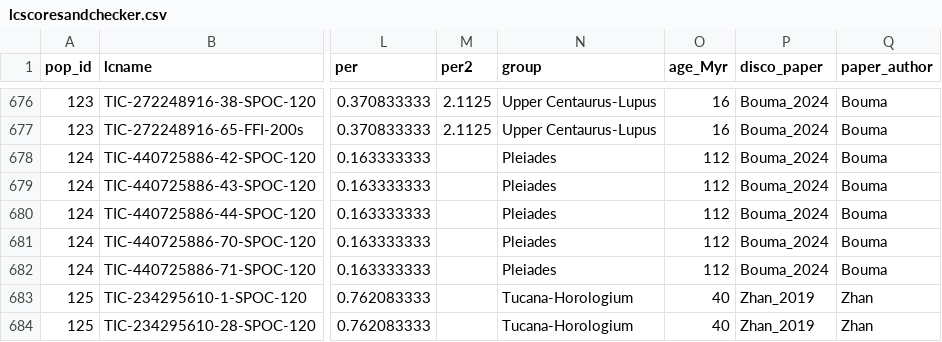
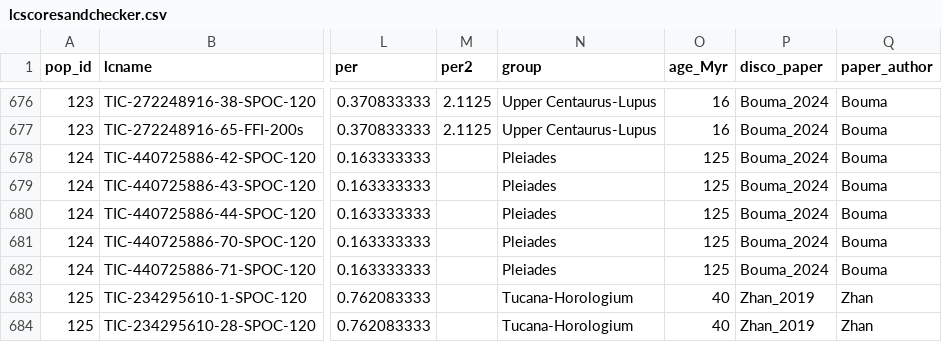
Before and after one commit to sarahedraves/complexrotators, a CSV file: lcscoresandchecker.csv, drawn as a sheet; only a part is shown, gaps mark what is left out; the diff names each change by its address in the sheet, - before the commit and + after, or states it on an @@ line.

```diff
--- a/lcscoresandchecker.csv
+++ b/lcscoresandchecker.csv
-O678:O682 (age_Myr): 112
+O678:O682 (age_Myr): 125
```
Also changed, not shown: lcnameswithstatus.csv, lcscoresreformat.csv, 10 other files.
